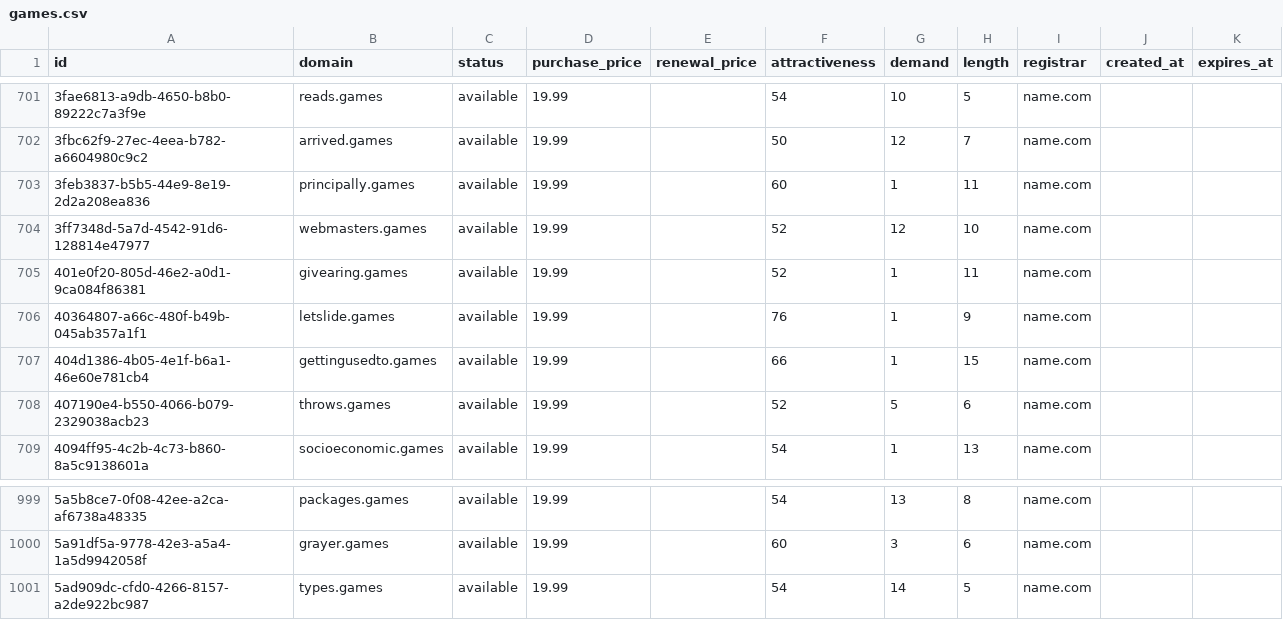
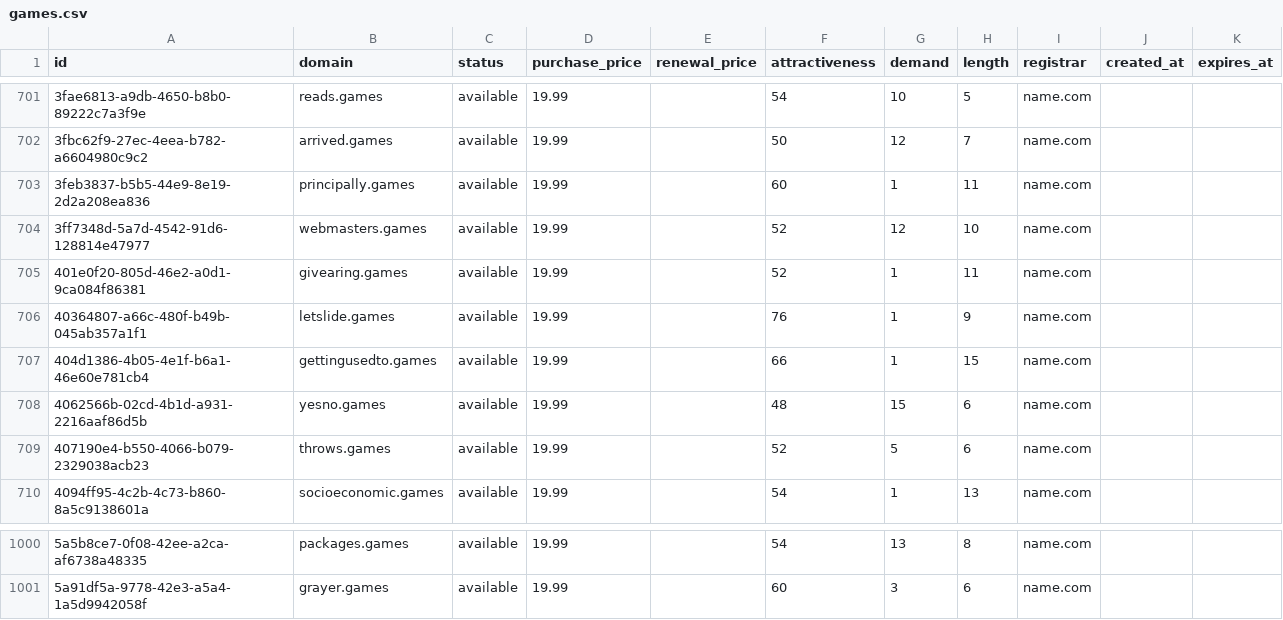
Before and after one commit to UniqueDomains/games-oneword-domains, a CSV file: games.csv, drawn as a sheet; only a part is shown, gaps mark what is left out.

Commit message:
Domains update

```diff
--- a/games.csv
+++ b/games.csv
@@ -707,2 +707,3 @@ id,domain,status,purchase_price,renewal_price,attractiveness,demand,length,regis
 404d1386-4b05-4e1f-b6a1-46e60e781cb4,gettingusedto.games,available,19.99,,66,1,15,name.com,,
+4062566b-02cd-4b1d-a931-2216aaf86d5b,yesno.games,available,19.99,,48,15,6,name.com,,
 407190e4-b550-4066-b079-2329038acb23,throws.games,available,19.99,,52,5,6,name.com,,
@@ -1000,2 +1001 @@ id,domain,status,purchase_price,renewal_price,attractiveness,demand,length,regis
 5a91df5a-9778-42e3-a5a4-1a5d9942058f,grayer.games,available,19.99,,60,3,6,name.com,,
-5ad909dc-cfd0-4266-8157-a2de922bc987,types.games,available,19.99,,54,14,5,name.com,,
```
Also changed, not shown: 1 other file.
